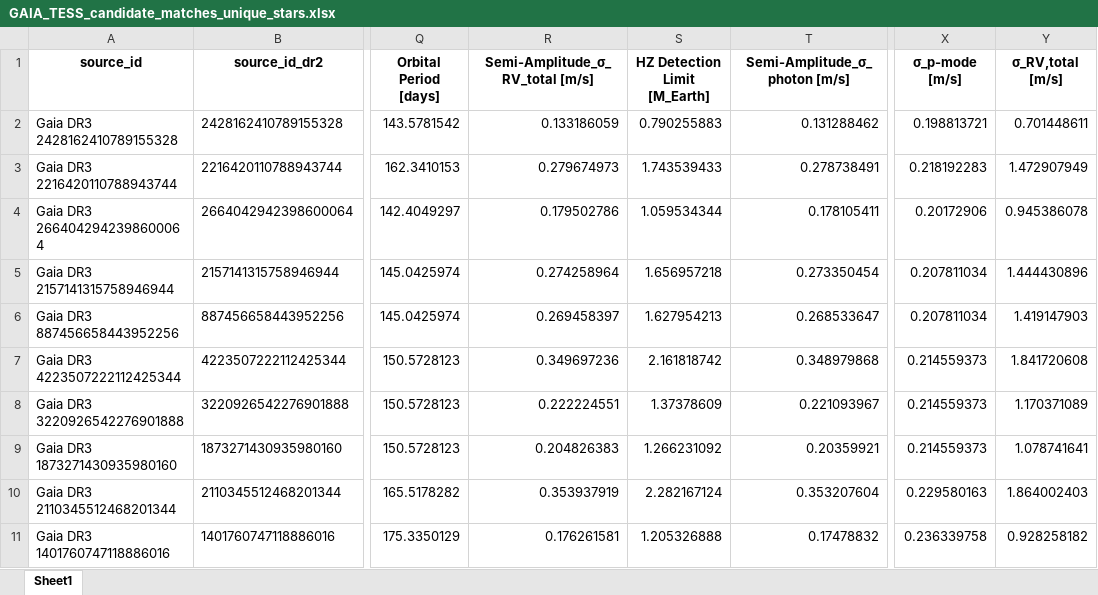
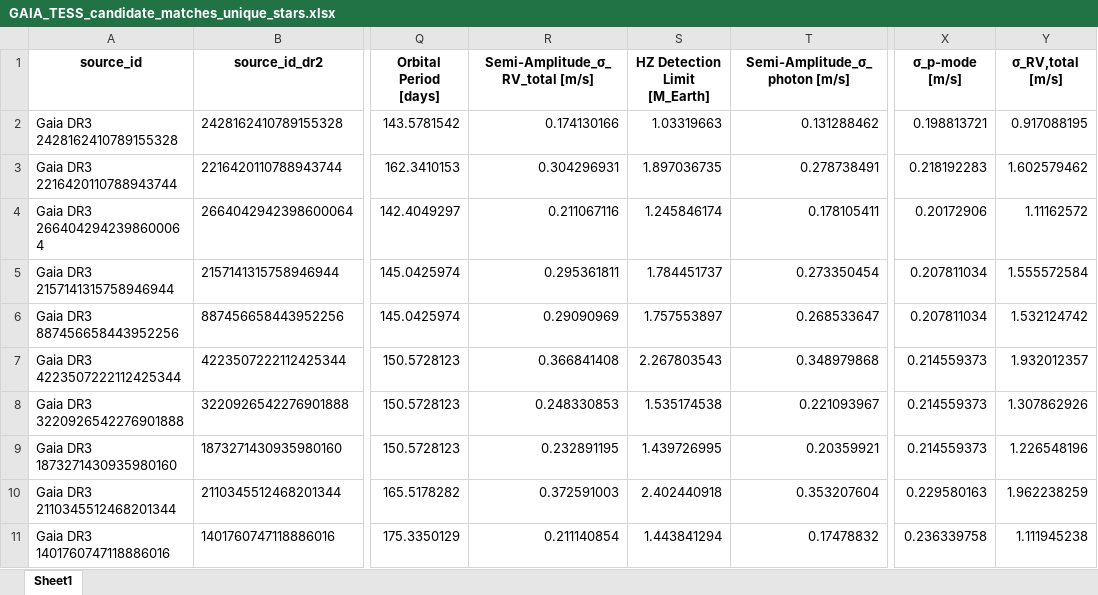
Before and after one commit to exoplanetsdk/2ES_target_selection, an Excel workbook: results/GAIA_TESS_candidate_matches_unique_stars.xlsx, sheet Sheet1, drawn as a sheet; only a part is shown, gaps mark what is left out; values as stored, in another font and other column widths than the file's, no borders; the diff covers the shown part only; the diff names each change by its address in the sheet, - before the commit and + after, or states it on an @@ line.

```diff
--- a/results/GAIA_TESS_candidate_matches_unique_stars.xlsx (sheet Sheet1)
+++ b/results/GAIA_TESS_candidate_matches_unique_stars.xlsx (sheet Sheet1)
-R2 (Semi-Amplitude_σ_RV_total [m/s]): 0.133186059
+R2 (Semi-Amplitude_σ_RV_total [m/s]): 0.174130166
-S2 (HZ Detection Limit [M_Earth]): 0.790255883
+S2 (HZ Detection Limit [M_Earth]): 1.03319663
-Y2 (σ_RV,total [m/s]): 0.701448611
+Y2 (σ_RV,total [m/s]): 0.917088195
-R3 (Semi-Amplitude_σ_RV_total [m/s]): 0.279674973
+R3 (Semi-Amplitude_σ_RV_total [m/s]): 0.304296931
-S3 (HZ Detection Limit [M_Earth]): 1.743539433
+S3 (HZ Detection Limit [M_Earth]): 1.897036735
-Y3 (σ_RV,total [m/s]): 1.472907949
+Y3 (σ_RV,total [m/s]): 1.602579462
-R4 (Semi-Amplitude_σ_RV_total [m/s]): 0.179502786
+R4 (Semi-Amplitude_σ_RV_total [m/s]): 0.211067116
-S4 (HZ Detection Limit [M_Earth]): 1.059534344
+S4 (HZ Detection Limit [M_Earth]): 1.245846174
-Y4 (σ_RV,total [m/s]): 0.945386078
+Y4 (σ_RV,total [m/s]): 1.11162572
-R5 (Semi-Amplitude_σ_RV_total [m/s]): 0.274258964
+R5 (Semi-Amplitude_σ_RV_total [m/s]): 0.295361811
-S5 (HZ Detection Limit [M_Earth]): 1.656957218
+S5 (HZ Detection Limit [M_Earth]): 1.784451737
-Y5 (σ_RV,total [m/s]): 1.444430896
+Y5 (σ_RV,total [m/s]): 1.555572584
-R6 (Semi-Amplitude_σ_RV_total [m/s]): 0.269458397
+R6 (Semi-Amplitude_σ_RV_total [m/s]): 0.29090969
-S6 (HZ Detection Limit [M_Earth]): 1.627954213
+S6 (HZ Detection Limit [M_Earth]): 1.757553897
-Y6 (σ_RV,total [m/s]): 1.419147903
+Y6 (σ_RV,total [m/s]): 1.532124742
-R7 (Semi-Amplitude_σ_RV_total [m/s]): 0.349697236
+R7 (Semi-Amplitude_σ_RV_total [m/s]): 0.366841408
-S7 (HZ Detection Limit [M_Earth]): 2.161818742
+S7 (HZ Detection Limit [M_Earth]): 2.267803543
-Y7 (σ_RV,total [m/s]): 1.841720608
+Y7 (σ_RV,total [m/s]): 1.932012357
-R8 (Semi-Amplitude_σ_RV_total [m/s]): 0.222224551
+R8 (Semi-Amplitude_σ_RV_total [m/s]): 0.248330853
-S8 (HZ Detection Limit [M_Earth]): 1.37378609
+S8 (HZ Detection Limit [M_Earth]): 1.535174538
-Y8 (σ_RV,total [m/s]): 1.170371089
+Y8 (σ_RV,total [m/s]): 1.307862926
-R9 (Semi-Amplitude_σ_RV_total [m/s]): 0.204826383
+R9 (Semi-Amplitude_σ_RV_total [m/s]): 0.232891195
-S9 (HZ Detection Limit [M_Earth]): 1.266231092
+S9 (HZ Detection Limit [M_Earth]): 1.439726995
-Y9 (σ_RV,total [m/s]): 1.078741641
+Y9 (σ_RV,total [m/s]): 1.226548196
-R10 (Semi-Amplitude_σ_RV_total [m/s]): 0.353937919
+R10 (Semi-Amplitude_σ_RV_total [m/s]): 0.372591003
-S10 (HZ Detection Limit [M_Earth]): 2.282167124
+S10 (HZ Detection Limit [M_Earth]): 2.402440918
-Y10 (σ_RV,total [m/s]): 1.864002403
+Y10 (σ_RV,total [m/s]): 1.962238259
-R11 (Semi-Amplitude_σ_RV_total [m/s]): 0.176261581
+R11 (Semi-Amplitude_σ_RV_total [m/s]): 0.211140854
-S11 (HZ Detection Limit [M_Earth]): 1.205326888
+S11 (HZ Detection Limit [M_Earth]): 1.443841294
-Y11 (σ_RV,total [m/s]): 0.928258182
+Y11 (σ_RV,total [m/s]): 1.111945238
```
Also changed, not shown: 126 edited cells elsewhere in this sheet, results/GAIA_TESS_candidate_matches.xlsx, results/GAIA_TESS_candidate_matches_unique_planets.xlsx, 38 other files.
